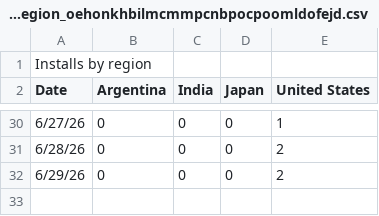
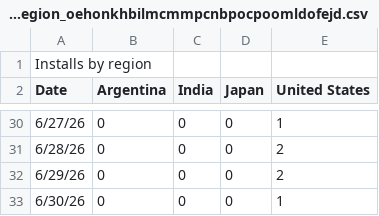
Before and after one commit to ullaskunder3/iprofile, a CSV file: data/Installs by region_oehonkhbilmcmmpcnbpocpoomldofejd.csv, drawn as a sheet; only a part is shown, gaps mark what is left out.

Commit message:
added csv data

```diff
--- a/data/Installs by region_oehonkhbilmcmmpcnbpocpoomldofejd.csv
+++ b/data/Installs by region_oehonkhbilmcmmpcnbpocpoomldofejd.csv
@@ -32 +32,2 @@ Date,Argentina,India,Japan,United States
 6/29/26,0,0,0,2
+6/30/26,0,0,0,1
```
Also changed, not shown: data/Installs_oehonkhbilmcmmpcnbpocpoomldofejd.csv, data/Uninstalls_oehonkhbilmcmmpcnbpocpoomldofejd.csv, 4 other files.
